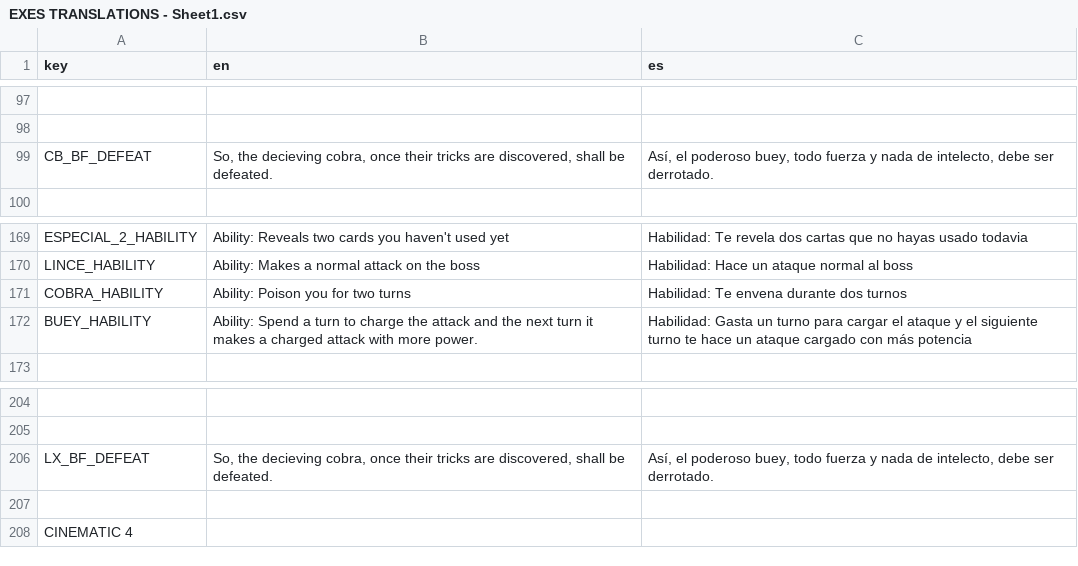
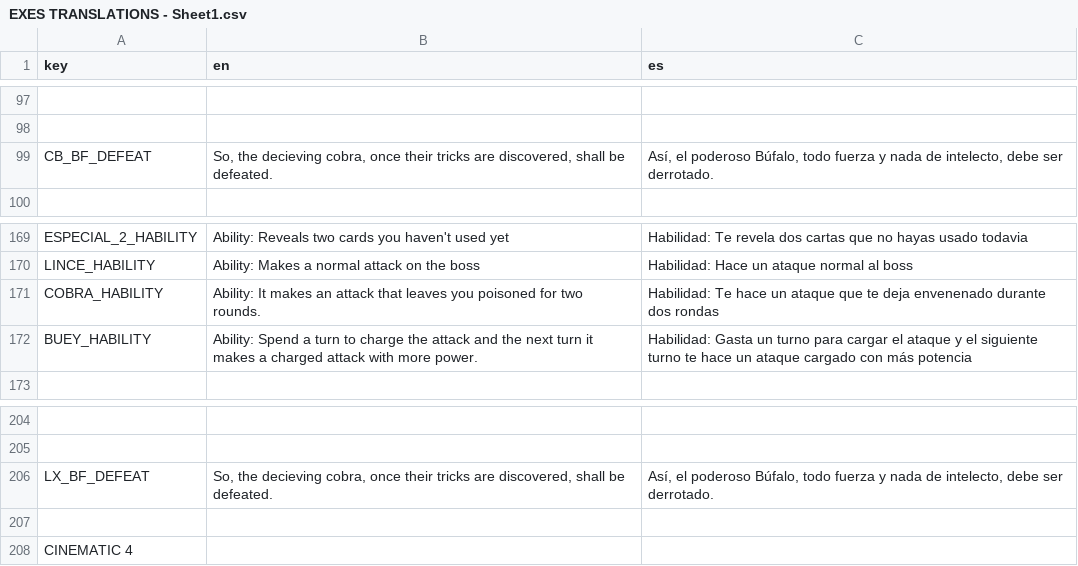
Before and after one commit to IES-Rafael-Alberti/GameOff2024TurboButaTeam, a CSV file: dialogue/translations/EXES TRANSLATIONS - Sheet1.csv, drawn as a sheet; only a part is shown, gaps mark what is left out; the diff covers the shown part only; the diff names each change by its address in the sheet, - before the commit and + after, or states it on an @@ line.

```diff
--- a/dialogue/translations/EXES TRANSLATIONS - Sheet1.csv
+++ b/dialogue/translations/EXES TRANSLATIONS - Sheet1.csv
-C99 (es): …el poderoso buey, todo fuerza…
+C99 (es): …el poderoso Búfalo, todo fuerza…
-B171 (en): Ability: Poison you for two turns
+B171 (en): Ability: It makes an attack that leaves you poisoned for two rounds.
-C171 (es): Habilidad: Te envena durante dos turnos
+C171 (es): Habilidad: Te hace un ataque que te deja envenenado durante dos rondas
-C206 (es): …el poderoso buey, todo fuerza…
+C206 (es): …el poderoso Búfalo, todo fuerza…
```
Also changed, not shown: 16 edited cells elsewhere in this file, 3 other files.
